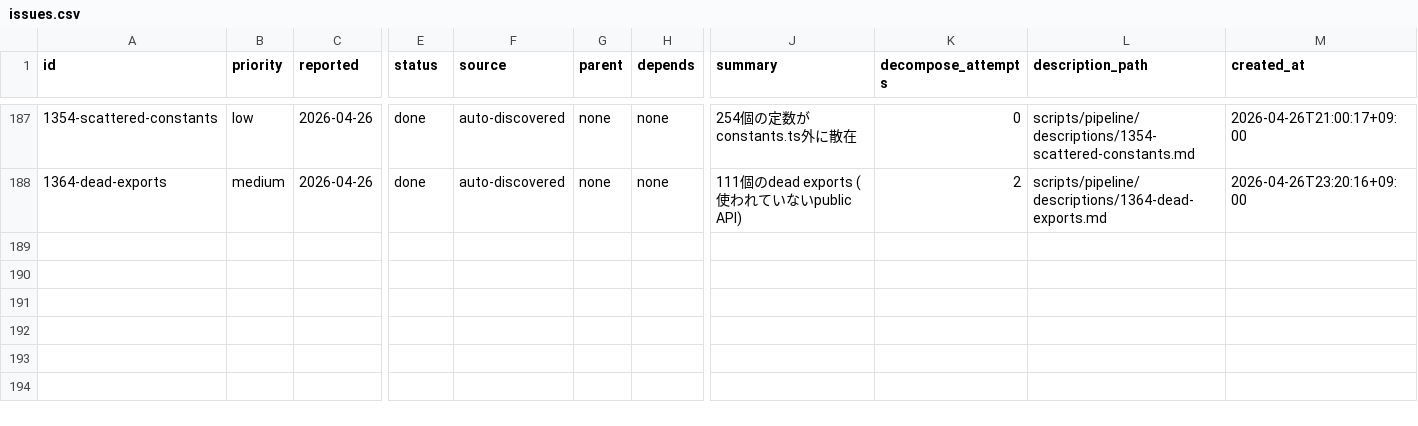
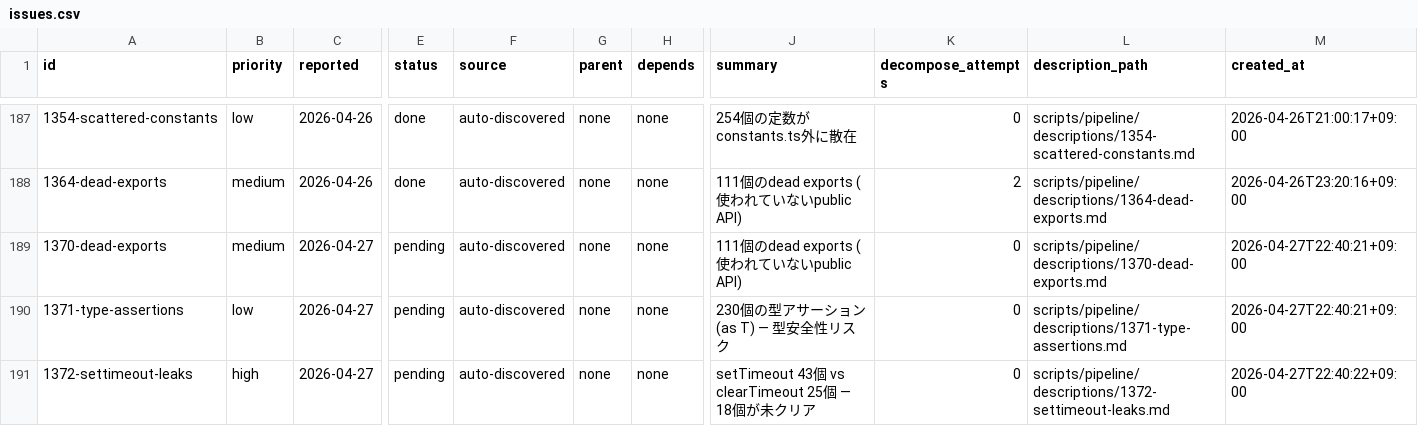
Before and after one commit to laximgqozaZZZYT/obsidian-graph-island, a CSV file: scripts/pipeline/issues.csv, drawn as a sheet; only a part is shown, gaps mark what is left out; rows hold the shown columns only; the diff names each change by its address in the sheet, - before the commit and + after, or states it on an @@ line.

Commit message:
chore(kaizen): report 4 quality issues

```diff
--- a/scripts/pipeline/issues.csv
+++ b/scripts/pipeline/issues.csv
+row 189: 1370-dead-exports | medium | 2026-04-27 | pending | auto-discovered | none | none | 111個のdead exports (使われていないpublic API) | 0 | scripts/pipeline/descriptions/1370-dead-exports.md | 2026-04-27T22:40:21+09:00
+row 190: 1371-type-assertions | low | 2026-04-27 | pending | auto-discovered | none | none | 230個の型アサーション (as T) — 型安全性リスク | 0 | scripts/pipeline/descriptions/1371-type-assertions.md | 2026-04-27T22:40:21+09:00
+row 191: 1372-settimeout-leaks | high | 2026-04-27 | pending | auto-discovered | none | none | setTimeout 43個 vs clearTimeout 25個 — 18個が未クリア | 0 | scripts/pipeline/descriptions/1372-settimeout-leaks.md | 2026-04-27T22:40:22+09:00
```
Also changed, not shown: 3 other files.
